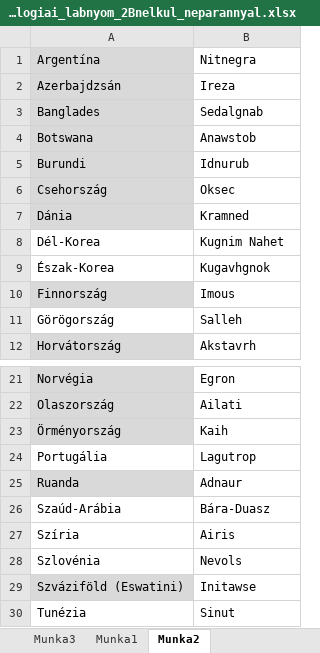
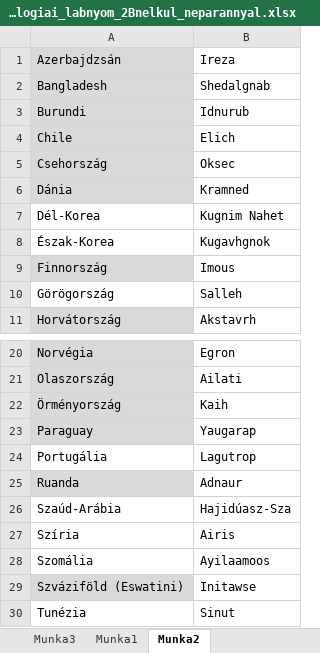
Before and after one commit to petervelosy/ecological_footprint_clustering, an Excel workbook: biokapacitas_okologiai_labnyom_2Bnelkul_neparannyal.xlsx, sheet Munka2, drawn as a sheet; only a part is shown, gaps mark what is left out; values as stored, in another font and other column widths than the file's, no borders; removed rows and columns are numbered as before the commit, all else as after; the diff names each change by its address in the sheet, - before the commit and + after, or states it on an @@ line.

```diff
--- a/biokapacitas_okologiai_labnyom_2Bnelkul_neparannyal.xlsx (sheet Munka2)
+++ b/biokapacitas_okologiai_labnyom_2Bnelkul_neparannyal.xlsx (sheet Munka2)
-row 1: Argentína | Nitnegra
-A2: Banglades
+A2: Bangladesh
-B2: Sedalgnab
+B2: Shedalgnab
-row 4: Botswana | Anawstob
+row 4: Chile | Elich
+row 23: Paraguay | Yaugarap
-B26: Bára-Duasz
+B26: Hajidúasz-Sza
-row 28: Szlovénia | Nevols
+row 28: Szomália | Ayilaamoos
```
Also changed, not shown: 2 other files.
